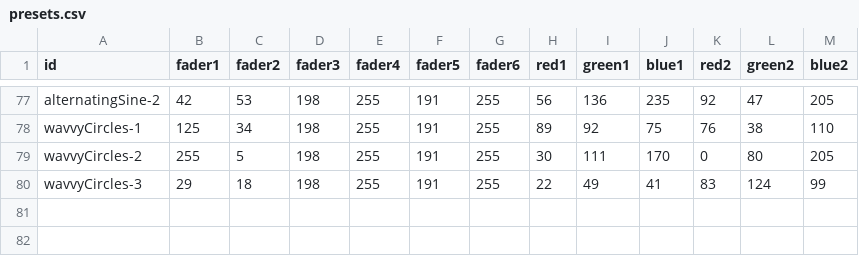
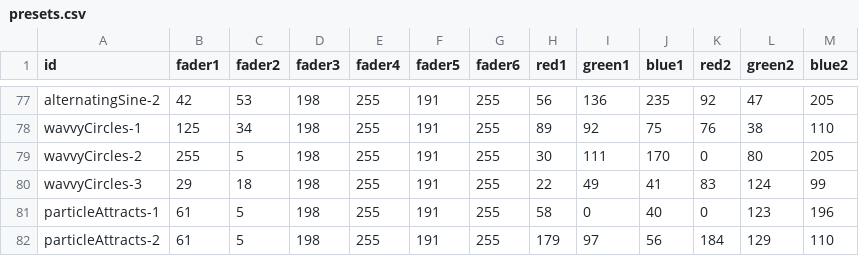
Before and after one commit to urbanvisuals/understory, a CSV file: presets.csv, drawn as a sheet; only a part is shown, gaps mark what is left out.

Commit message:
presets are saved for the few new scenes

```diff
--- a/presets.csv
+++ b/presets.csv
@@ -80 +80,3 @@ wavvyCircles-2,255,5,198,255,191,255,30,111,170,0,80,205
 wavvyCircles-3,29,18,198,255,191,255,22,49,41,83,124,99
+particleAttracts-1,61,5,198,255,191,255,58,0,40,0,123,196
+particleAttracts-2,61,5,198,255,191,255,179,97,56,184,129,110
```
